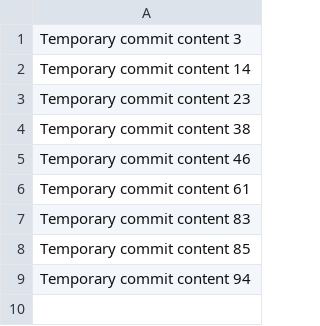
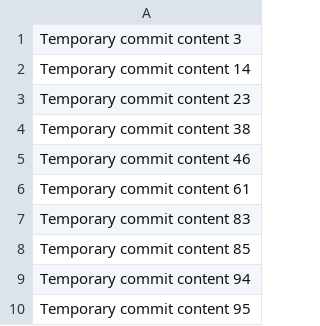
Before and after one commit to AnnaAmsink/fuzzy-computing-machine, a CSV file: data.csv, drawn as a sheet.

```diff
--- a/data.csv
+++ b/data.csv
@@ -9 +9,2 @@ Temporary commit content 85
 Temporary commit content 94
+Temporary commit content 95
```
